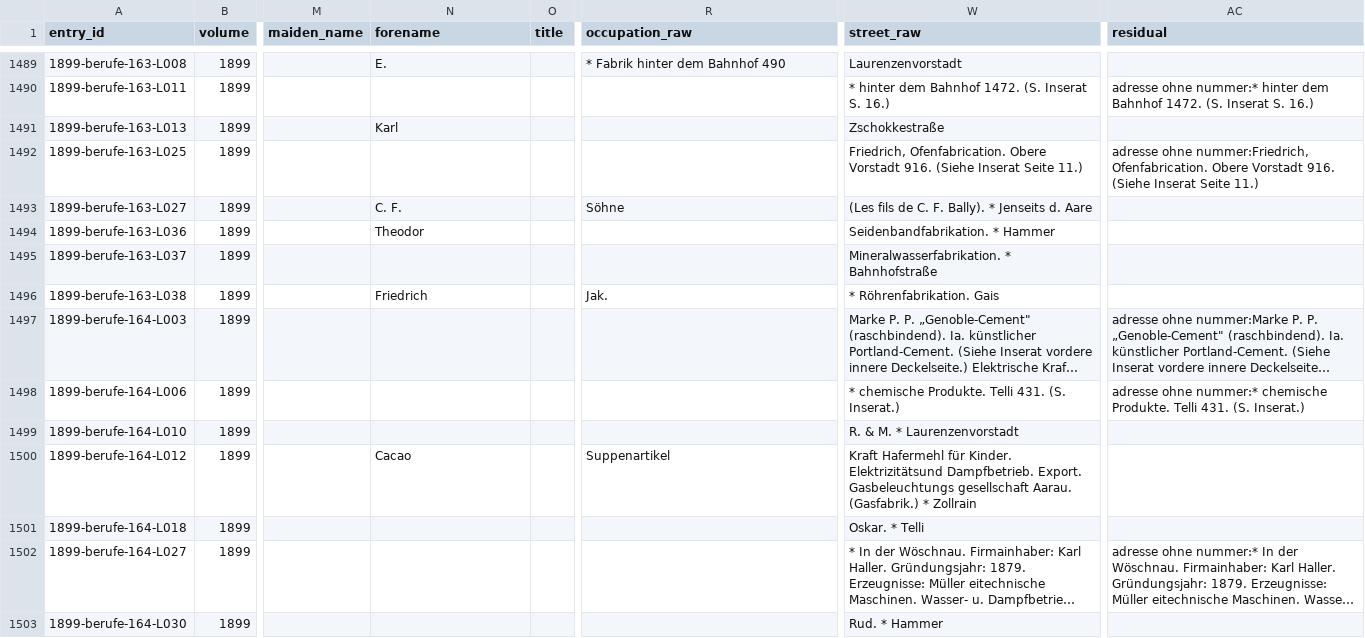
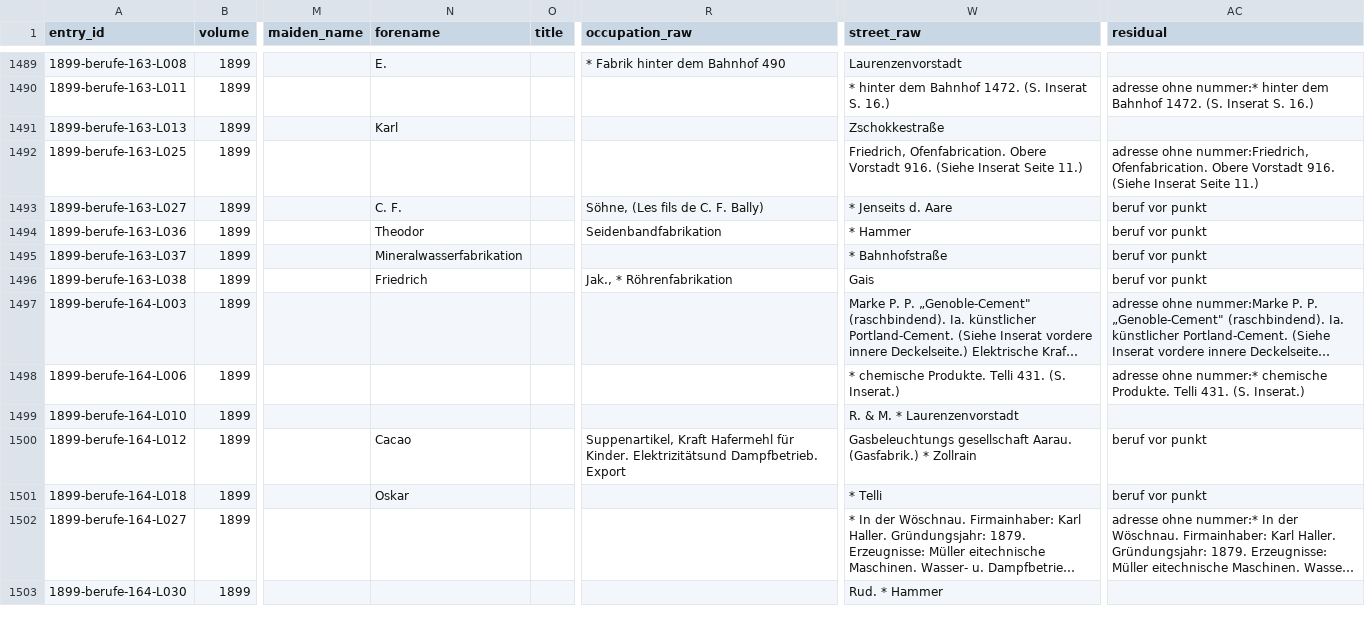
Before and after one commit to thodel/adressbuecher-aarau, a CSV file: data/csv/04_berufe_antiqua.csv, drawn as a sheet; only a part is shown, gaps mark what is left out; long unchanged cells end in …; the diff covers the shown part only; the diff names each change by its address in the sheet, - before the commit and + after, or states it on an @@ line.

```diff
--- a/data/csv/04_berufe_antiqua.csv
+++ b/data/csv/04_berufe_antiqua.csv
-R1493 (occupation_raw): Söhne
+R1493 (occupation_raw): Söhne, (Les fils de C. F. Bally)
-W1493 (street_raw): (Les fils de C. F. Bally). * Jenseits d. Aare
+W1493 (street_raw): * Jenseits d. Aare
-AC1493:AC1496 (residual): (empty)
+AC1493:AC1496 (residual): beruf vor punkt
-R1494 (occupation_raw): (empty)
+R1494 (occupation_raw): Seidenbandfabrikation
-W1494 (street_raw): Seidenbandfabrikation. * Hammer
+W1494 (street_raw): * Hammer
-N1495 (forename): (empty)
+N1495 (forename): Mineralwasserfabrikation
-W1495 (street_raw): Mineralwasserfabrikation. * Bahnhofstraße
+W1495 (street_raw): * Bahnhofstraße
-R1496 (occupation_raw): Jak.
+R1496 (occupation_raw): Jak., * Röhrenfabrikation
-W1496 (street_raw): * Röhrenfabrikation. Gais
+W1496 (street_raw): Gais
-R1500 (occupation_raw): Suppenartikel
+R1500 (occupation_raw): Suppenartikel, Kraft Hafermehl für Kinder. Elektrizitätsund Dampfbetrieb. Export
-W1500 (street_raw): Kraft Hafermehl für Kinder. Elektrizitätsund Dampfbetrieb. Export. Gasbeleuchtungs gesellschaft…
+W1500 (street_raw): Gasbeleuchtungs gesellschaft…
-AC1500:AC1501 (residual): (empty)
+AC1500:AC1501 (residual): beruf vor punkt
-N1501 (forename): (empty)
+N1501 (forename): Oskar
-W1501 (street_raw): Oskar. * Telli
+W1501 (street_raw): * Telli
```
Also changed, not shown: 66 edited cells elsewhere in this file, data/csv/04_berufe_dnb.csv, data/csv/04_berufe_fraktur.csv, 14 other files.
